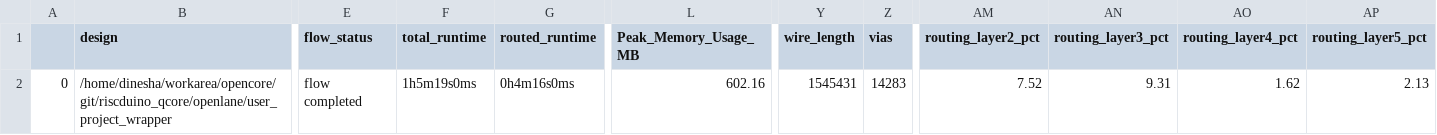
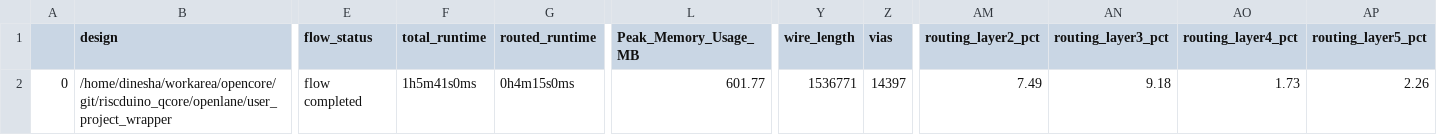
Before and after one commit to dineshannayya/riscduino_qcore, a CSV file: signoff/user_project_wrapper/final_summary_report.csv, drawn as a sheet; only a part is shown, gaps mark what is left out; the diff names each change by its address in the sheet, - before the commit and + after, or states it on an @@ line.

```diff
--- a/signoff/user_project_wrapper/final_summary_report.csv
+++ b/signoff/user_project_wrapper/final_summary_report.csv
-F2 (total_runtime): 1h5m19s0ms
+F2 (total_runtime): 1h5m41s0ms
-G2 (routed_runtime): 0h4m16s0ms
+G2 (routed_runtime): 0h4m15s0ms
-L2 (Peak_Memory_Usage_MB): 602.16
+L2 (Peak_Memory_Usage_MB): 601.77
-Y2 (wire_length): 1545431
+Y2 (wire_length): 1536771
-Z2 (vias): 14283
+Z2 (vias): 14397
-AM2 (routing_layer2_pct): 7.52
+AM2 (routing_layer2_pct): 7.49
-AN2 (routing_layer3_pct): 9.31
+AN2 (routing_layer3_pct): 9.18
-AO2 (routing_layer4_pct): 1.62
+AO2 (routing_layer4_pct): 1.73
-AP2 (routing_layer5_pct): 2.13
+AP2 (routing_layer5_pct): 2.26
```
Also changed, not shown: 42 other files.
